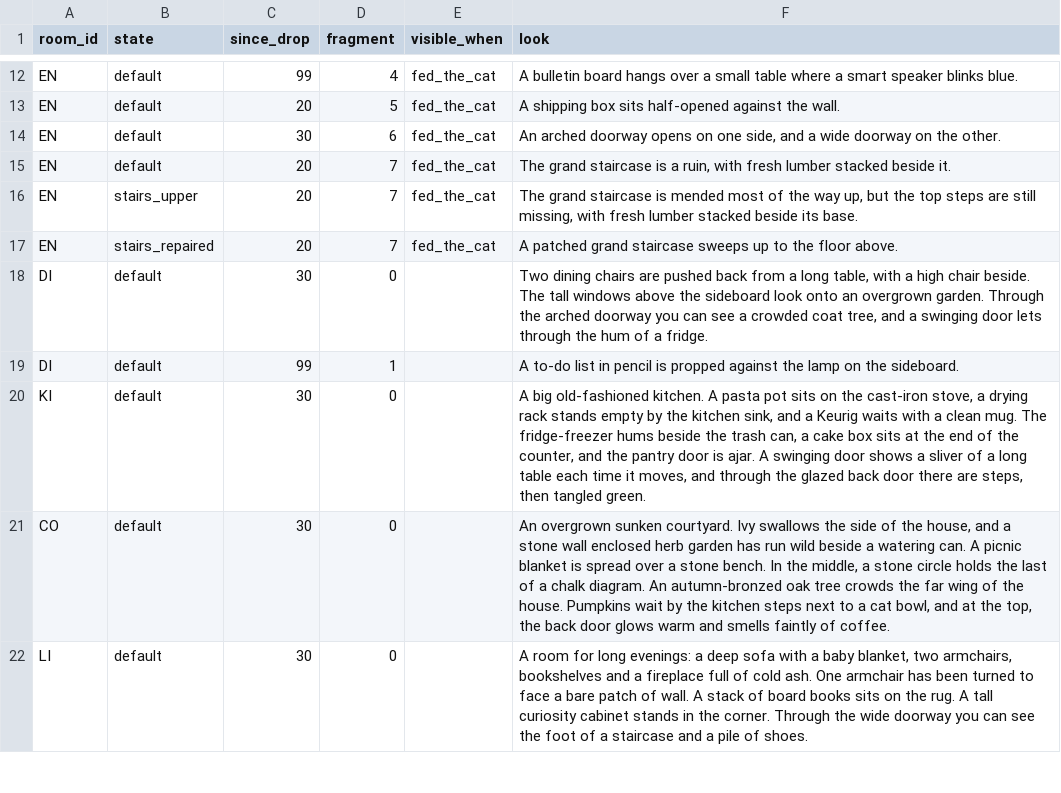
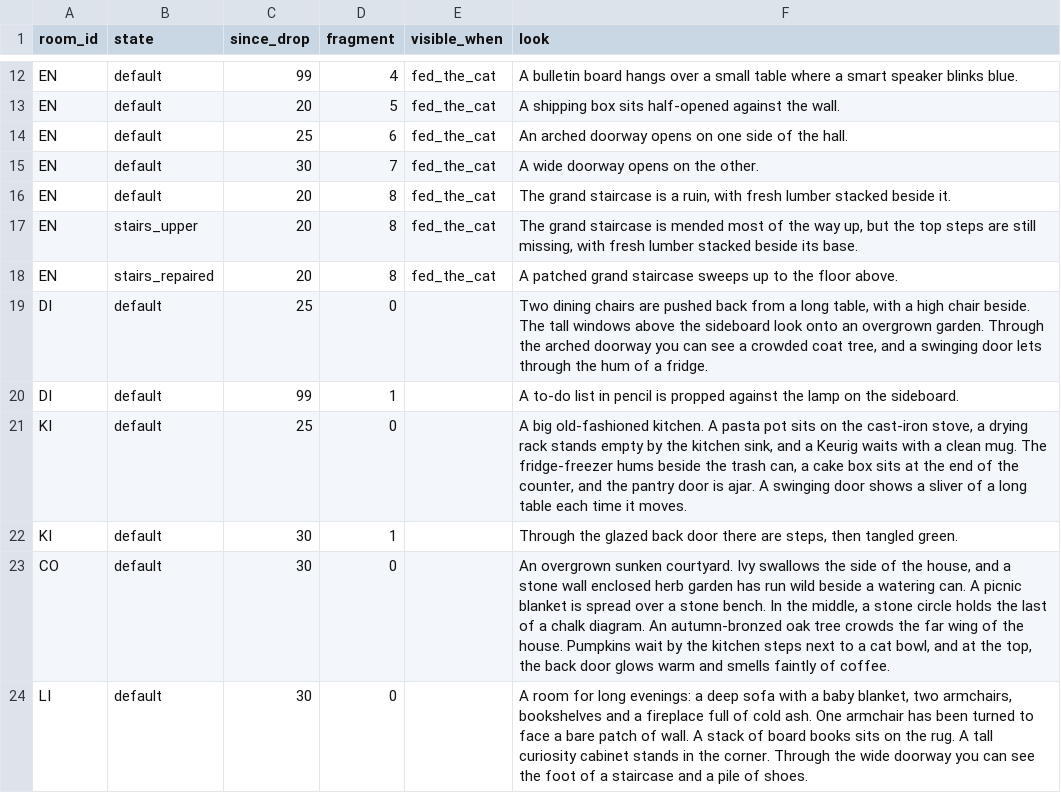
Before and after one commit to kelseybooth/halloween-in-june, a TSV file: creative content/room_text.tsv, drawn as a sheet; only a part is shown, gaps mark what is left out.

```diff
--- a/creative content/room_text.tsv
+++ b/creative content/room_text.tsv
@@ -13,9 +13,11 @@ EN	default	99	4	fed_the_cat	A bulletin board hangs over a small table where a sm
 EN	default	20	5	fed_the_cat	A shipping box sits half-opened against the wall.
-EN	default	30	6	fed_the_cat	An arched doorway opens on one side, and a wide doorway on the other.
-EN	default	20	7	fed_the_cat	The grand staircase is a ruin, with fresh lumber stacked beside it.
-EN	stairs_upper	20	7	fed_the_cat	The grand staircase is mended most of the way up, but the top steps are still missing, with fresh lumber stacked beside its base.
-EN	stairs_repaired	20	7	fed_the_cat	A patched grand staircase sweeps up to the floor above.
-DI	default	30	0		Two dining chairs are pushed back from a long table, with a high chair beside. The tall windows above the sideboard look onto an overgrown garden. Through the arched doorway you can see a crowded coat tree, and a swinging door lets through the hum of a fridge.
+EN	default	25	6	fed_the_cat	An arched doorway opens on one side of the hall.
+EN	default	30	7	fed_the_cat	A wide doorway opens on the other.
+EN	default	20	8	fed_the_cat	The grand staircase is a ruin, with fresh lumber stacked beside it.
+EN	stairs_upper	20	8	fed_the_cat	The grand staircase is mended most of the way up, but the top steps are still missing, with fresh lumber stacked beside its base.
+EN	stairs_repaired	20	8	fed_the_cat	A patched grand staircase sweeps up to the floor above.
+DI	default	25	0		Two dining chairs are pushed back from a long table, with a high chair beside. The tall windows above the sideboard look onto an overgrown garden. Through the arched doorway you can see a crowded coat tree, and a swinging door lets through the hum of a fridge.
 DI	default	99	1		A to-do list in pencil is propped against the lamp on the sideboard.
-KI	default	30	0		A big old-fashioned kitchen. A pasta pot sits on the cast-iron stove, a drying rack stands empty by the kitchen sink, and a Keurig waits with a clean mug. The fridge-freezer hums beside the trash can, a cake box sits at the end of the counter, and the pantry door is ajar. A swinging door shows a sliver of a long table each time it moves, and through the glazed back door there are steps, then tangled green.
+KI	default	25	0		A big old-fashioned kitchen. A pasta pot sits on the cast-iron stove, a drying rack stands empty by the kitchen sink, and a Keurig waits with a clean mug. The fridge-freezer hums beside the trash can, a cake box sits at the end of the counter, and the pantry door is ajar. A swinging door shows a sliver of a long table each time it moves.
+KI	default	30	1		Through the glazed back door there are steps, then tangled green.
 CO	default	30	0		An overgrown sunken courtyard. Ivy swallows the side of the house, and a stone wall enclosed herb garden has run wild beside a watering can. A picnic blanket is spread over a stone bench. In the middle, a stone circle holds the last of a chalk diagram. An autumn-bronzed oak tree crowds the far wing of the house. Pumpkins wait by the kitchen steps next to a cat bowl, and at the top, the back door glows warm and smells faintly of coffee.
```
Also changed, not shown: creative content/achievements.tsv, creative content/drops.tsv, 13 other files.
